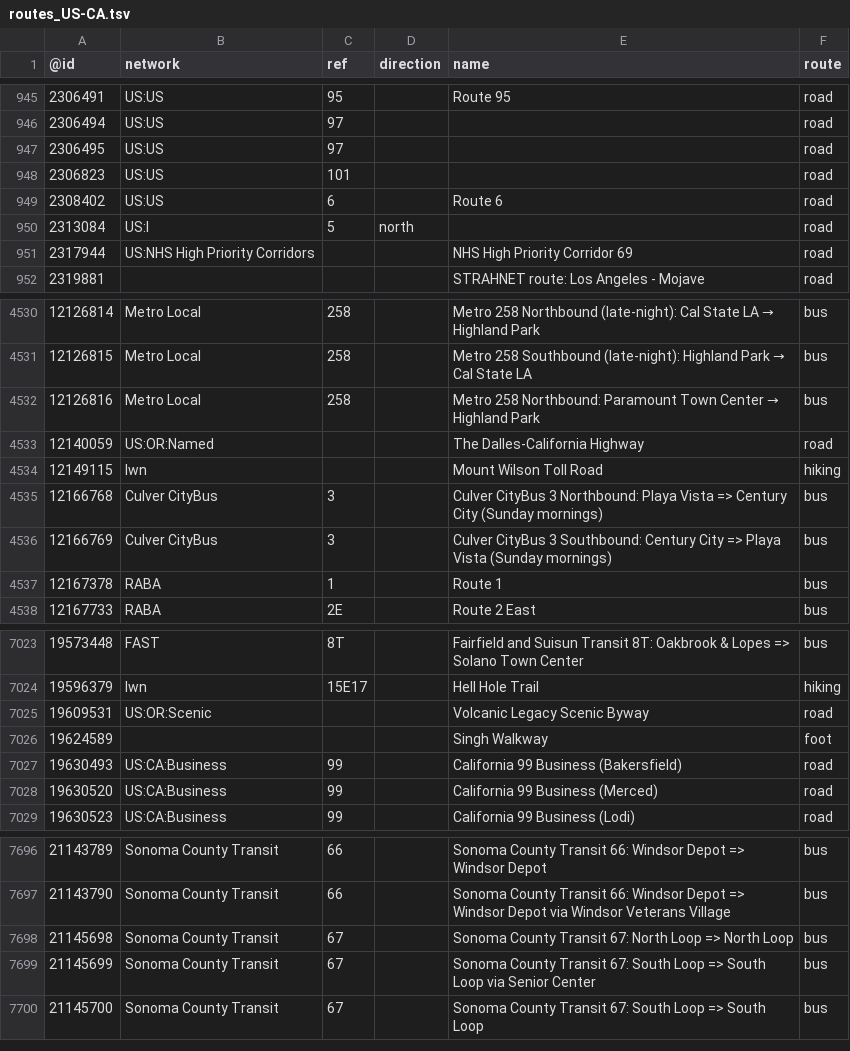
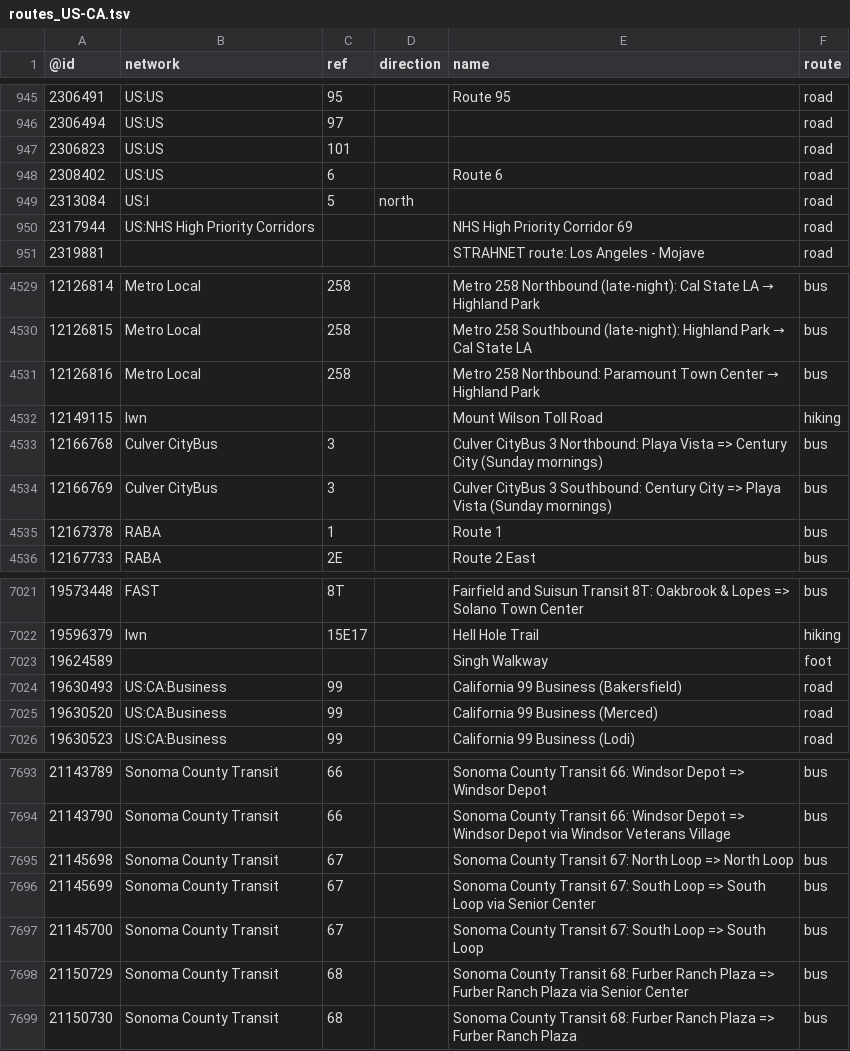
Before and after one commit to nickrsan/osm-us-route-relation-changes, a TSV file: tsv/routes_US-CA.tsv, drawn as a sheet; only a part is shown, gaps mark what is left out.

```diff
--- a/tsv/routes_US-CA.tsv
+++ b/tsv/routes_US-CA.tsv
@@ -946,3 +946,2 @@
 2306494	US:US	97			road
-2306495	US:US	97			road
 2306823	US:US	101			road
@@ -4532,3 +4531,2 @@
 12126816	Metro Local	258		Metro 258 Northbound: Paramount Town Center → Highland Park	bus
-12140059	US:OR:Named			The Dalles-California Highway	road
 12149115	lwn			Mount Wilson Toll Road	hiking
@@ -7024,3 +7022,2 @@
 19596379	lwn	15E17		Hell Hole Trail	hiking
-19609531	US:OR:Scenic			Volcanic Legacy Scenic Byway	road
 19624589				Singh Walkway	foot
@@ -7700 +7697,3 @@
 21145700	Sonoma County Transit	67		Sonoma County Transit 67: South Loop => South Loop	bus
+21150729	Sonoma County Transit	68		Sonoma County Transit 68: Furber Ranch Plaza => Furber Ranch Plaza via Senior Center	bus
+21150730	Sonoma County Transit	68		Sonoma County Transit 68: Furber Ranch Plaza => Furber Ranch Plaza	bus
```
Also changed, not shown: tsv/routes_US-NY.tsv, tsv/routes_US-OK.tsv, 2 other files.
